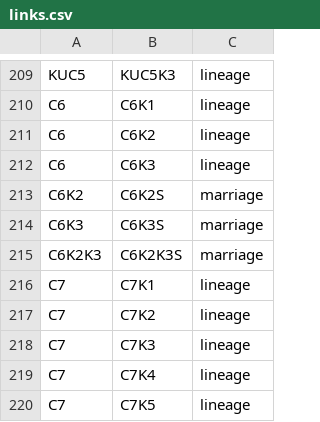
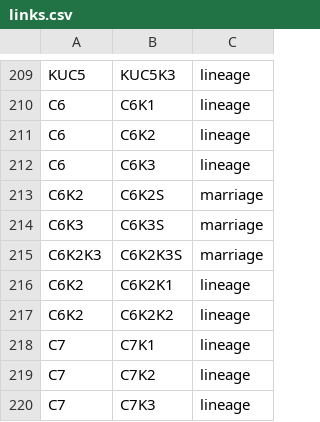
Before and after one commit to vaibhavjn1/family-tree, a CSV file: links.csv, drawn as a sheet; only a part is shown, gaps mark what is left out; the shorter side is filled out with more unchanged rows.

Commit message:
Update links.csv

```diff
--- a/links.csv
+++ b/links.csv
@@ -215,2 +215,4 @@ C6K3,C6K3S,marriage
 C6K2K3,C6K2K3S,marriage
+C6K2,C6K2K1,lineage
+C6K2,C6K2K2,lineage
 C7,C7K1,lineage
```
